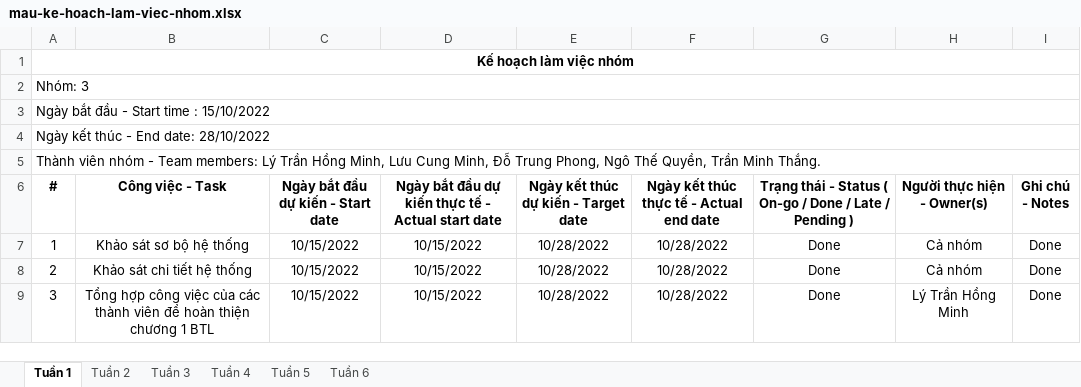
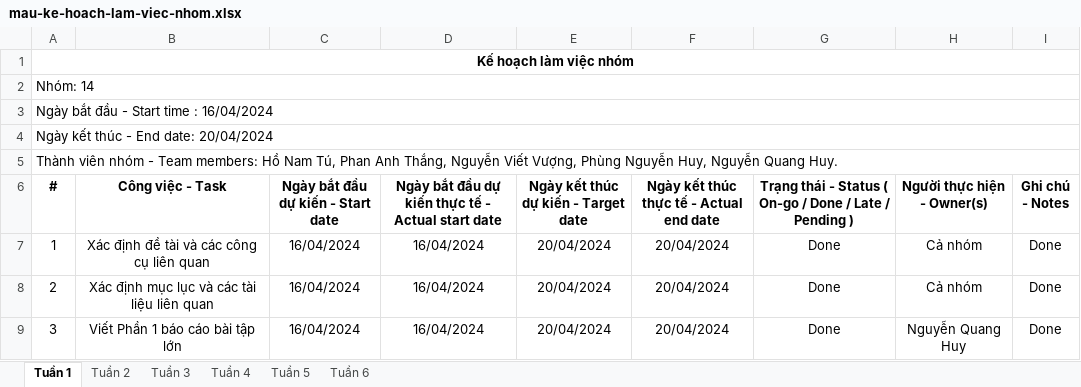
Before and after one commit to hotu03/Software_testing, an Excel workbook: mau-ke-hoach-lam-viec-nhom.xlsx, sheet Tuần 1, drawn as a sheet; values as stored, in another font and other column widths than the file's, no borders; the diff names each change by its address in the sheet, - before the commit and + after, or states it on an @@ line.

```diff
--- a/mau-ke-hoach-lam-viec-nhom.xlsx (sheet Tuần 1)
+++ b/mau-ke-hoach-lam-viec-nhom.xlsx (sheet Tuần 1)
-A2 (#): Nhóm: 3
+A2 (#): Nhóm: 14
-A3 (#): Ngày bắt đầu - Start time : 15/10/2022
+A3 (#): Ngày bắt đầu - Start time : 16/04/2024
-A4 (#): Ngày kết thúc - End date: 28/10/2022
+A4 (#): Ngày kết thúc - End date: 20/04/2024
-A5 (#): …Team members: Lý Trần Hồng Minh, Lưu Cung Minh, Đỗ Trung Phong, Ngô Thế Quyền, Trần Minh Thắng.
+A5 (#): …Team members: Hồ Nam Tú, Phan Anh Thắng, Nguyễn Viết Vượng, Phùng Nguyễn Huy, Nguyễn Quang Huy.
-B7 (Công việc - Task): Khảo sát sơ bộ hệ thống
+B7 (Công việc - Task): Xác định đề tài và các công cụ liên quan
-C7:C9: 10/15/2022
+C7:C9: 16/04/2024
-D7:D9: 10/15/2022
+D7:D9: 16/04/2024
-E7:E9: 10/28/2022
+E7:E9: 20/04/2024
-F7:F9: 10/28/2022
+F7:F9: 20/04/2024
-B8 (Công việc - Task): Khảo sát chi tiết hệ thống
+B8 (Công việc - Task): Xác định mục lục và các tài liệu liên quan
-B9 (Công việc - Task): Tổng hợp công việc của các thành viên để hoàn thiện chương 1 BTL
+B9 (Công việc - Task): Viết Phần 1 báo cáo bài tập lớn
-H9 (Người thực hiện - Owner(s)): Lý Trần Hồng Minh
+H9 (Người thực hiện - Owner(s)): Nguyễn Quang Huy
```
Also changed, not shown: sheet Tuần 6, mau-bien-ban-lam-viec-nhom.xlsx, 5 other files.
